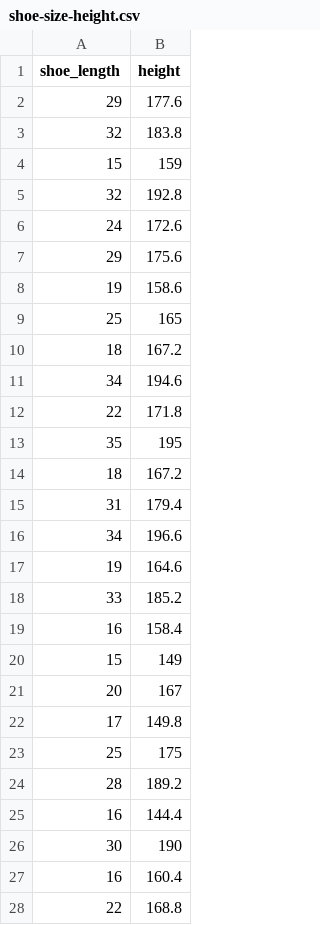
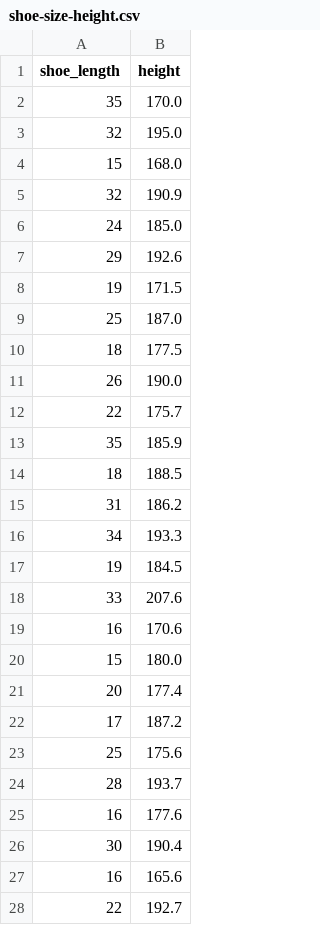
Before and after one commit to MicrosoftDocs/mslearn-introduction-to-machine-learning, a CSV file: shoe-size-height.csv, drawn as a sheet; only a part is shown; the diff covers the shown part only.

```diff
--- a/shoe-size-height.csv
+++ b/shoe-size-height.csv
@@ -1,28 +1,28 @@
 shoe_length,height
-29,177.6
-32,183.8
-15,159
-32,192.8
-24,172.6
-29,175.6
-19,158.6
-25,165
-18,167.2
-34,194.6
-22,171.8
-35,195
-18,167.2
-31,179.4
-34,196.6
-19,164.6
-33,185.2
-16,158.4
-15,149
-20,167
-17,149.8
-25,175
-28,189.2
-16,144.4
-30,190
-16,160.4
-22,168.8
+35,170.0
+32,195.0
+15,168.0
+32,190.9
+24,185.0
+29,192.6
+19,171.5
+25,187.0
+18,177.5
+26,190.0
+22,175.7
+35,185.9
+18,188.5
+31,186.2
+34,193.3
+19,184.5
+33,207.6
+16,170.6
+15,180.0
+20,177.4
+17,187.2
+25,175.6
+28,193.7
+16,177.6
+30,190.4
+16,165.6
+22,192.7
```
Also changed, not shown: 2 added rows, 2 removed rows and 21 edited cells elsewhere in this file, 2 other files.
